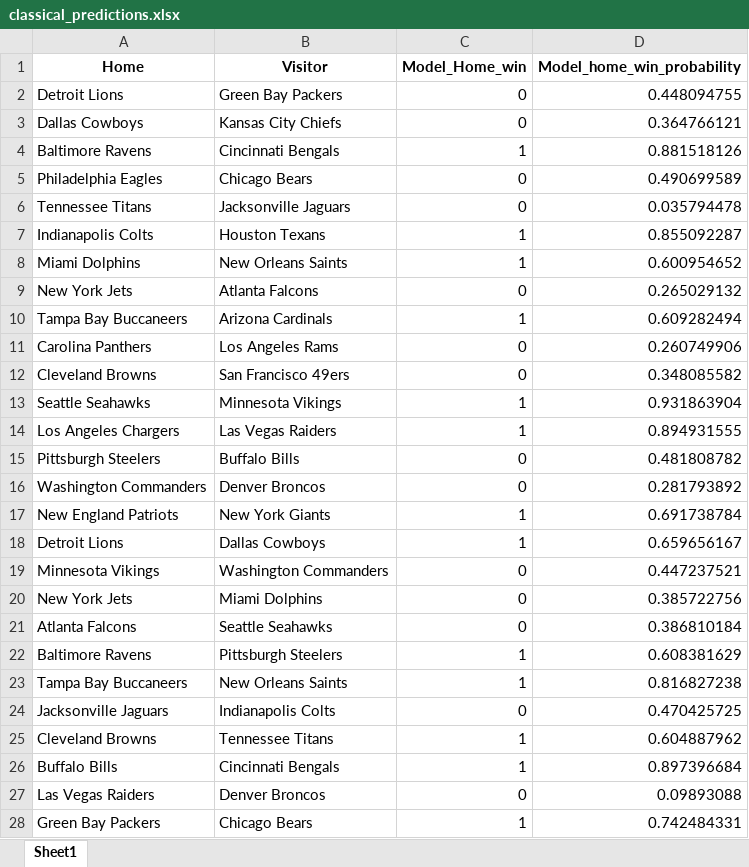
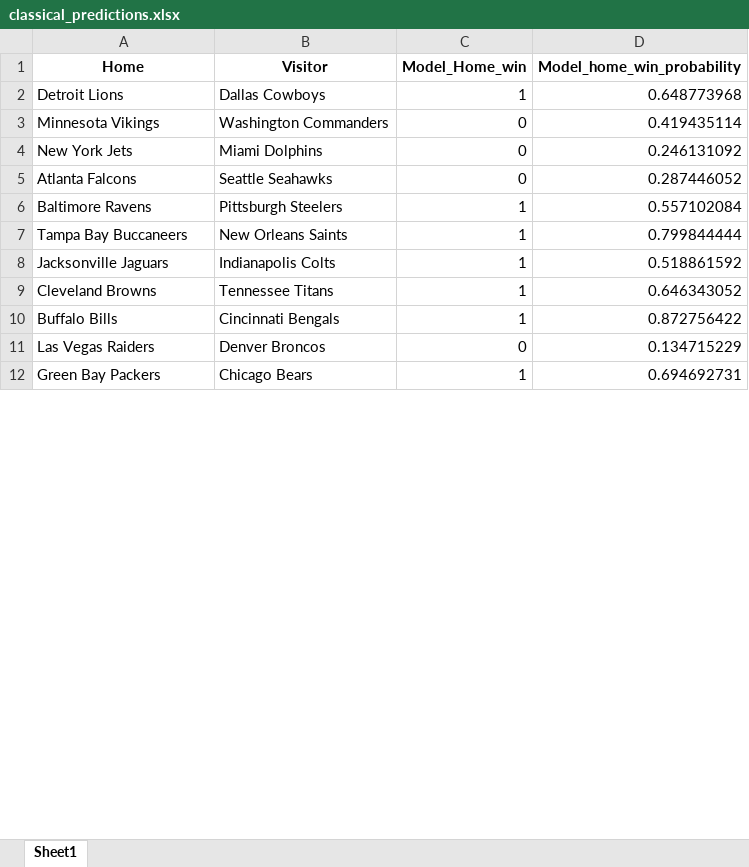
Before and after one commit to ThomasMuel7/ID1214_Group6_Project, an Excel workbook: predictions/classical_predictions.xlsx, sheet Sheet1, drawn as a sheet; only a part is shown; values as stored, in another font and other column widths than the file's, no borders; removed rows and columns are numbered as before the commit, all else as after; the diff covers the shown part only; the diff names each change by its address in the sheet, - before the commit and + after, or states it on an @@ line.

```diff
--- a/predictions/classical_predictions.xlsx (sheet Sheet1)
+++ b/predictions/classical_predictions.xlsx (sheet Sheet1)
-row 2: Detroit Lions | Green Bay Packers | 0 | 0.448094755
-row 3: Dallas Cowboys | Kansas City Chiefs | 0 | 0.364766121
-row 4: Baltimore Ravens | Cincinnati Bengals | 1 | 0.881518126
-row 5: Philadelphia Eagles | Chicago Bears | 0 | 0.490699589
-row 6: Tennessee Titans | Jacksonville Jaguars | 0 | 0.035794478
-row 7: Indianapolis Colts | Houston Texans | 1 | 0.855092287
-row 8: Miami Dolphins | New Orleans Saints | 1 | 0.600954652
-row 9: New York Jets | Atlanta Falcons | 0 | 0.265029132
-row 10: Tampa Bay Buccaneers | Arizona Cardinals | 1 | 0.609282494
-row 11: Carolina Panthers | Los Angeles Rams | 0 | 0.260749906
-row 12: Cleveland Browns | San Francisco 49ers | 0 | 0.348085582
-row 13: Seattle Seahawks | Minnesota Vikings | 1 | 0.931863904
-row 14: Los Angeles Chargers | Las Vegas Raiders | 1 | 0.894931555
-row 15: Pittsburgh Steelers | Buffalo Bills | 0 | 0.481808782
-row 16: Washington Commanders | Denver Broncos | 0 | 0.281793892
-row 17: New England Patriots | New York Giants | 1 | 0.691738784
-D2 (Model_home_win_probability): 0.659656167
+D2 (Model_home_win_probability): 0.648773968
-D3 (Model_home_win_probability): 0.447237521
+D3 (Model_home_win_probability): 0.419435114
-D4 (Model_home_win_probability): 0.385722756
+D4 (Model_home_win_probability): 0.246131092
-D5 (Model_home_win_probability): 0.386810184
+D5 (Model_home_win_probability): 0.287446052
-D6 (Model_home_win_probability): 0.608381629
+D6 (Model_home_win_probability): 0.557102084
-D7 (Model_home_win_probability): 0.816827238
+D7 (Model_home_win_probability): 0.799844444
-C8 (Model_Home_win): 0
+C8 (Model_Home_win): 1
-D8 (Model_home_win_probability): 0.470425725
+D8 (Model_home_win_probability): 0.518861592
-D9 (Model_home_win_probability): 0.604887962
+D9 (Model_home_win_probability): 0.646343052
-D10 (Model_home_win_probability): 0.897396684
+D10 (Model_home_win_probability): 0.872756422
-D11 (Model_home_win_probability): 0.09893088
+D11 (Model_home_win_probability): 0.134715229
-D12 (Model_home_win_probability): 0.742484331
+D12 (Model_home_win_probability): 0.694692731
```
Also changed, not shown: other rows of this sheet, 48 other files.
